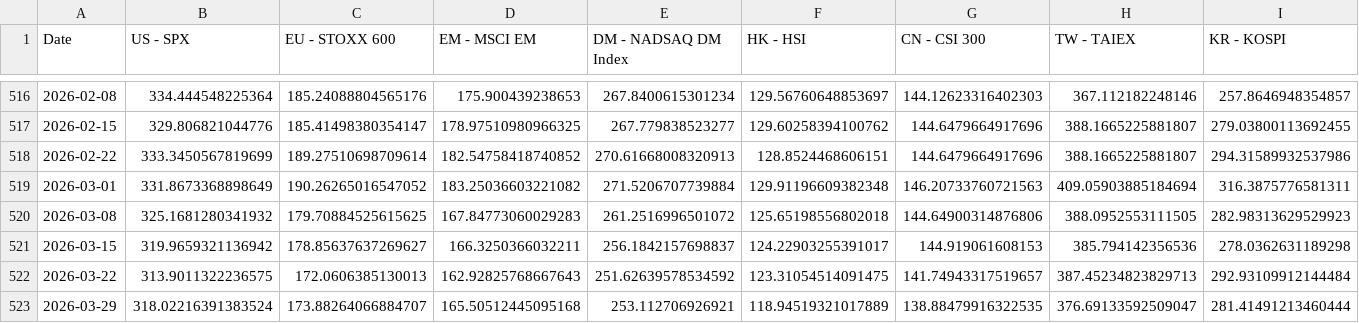
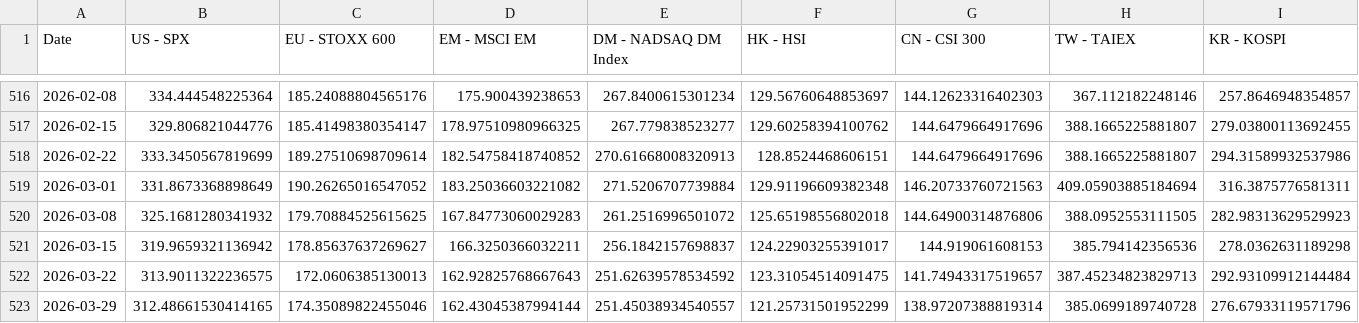
Before and after one commit to WilsonLok1226/datawrapper-csv, a CSV file: index 10y.csv, drawn as a sheet; only a part is shown, gaps mark what is left out; the diff covers the shown part only; the diff names each change by its address in the sheet, - before the commit and + after, or states it on an @@ line.

Commit message:
Auto-update CSV with latest sales data

```diff
--- a/index 10y.csv
+++ b/index 10y.csv
-B523 (US - SPX): 318.02216391383524
+B523 (US - SPX): 312.48661530414165
-C523 (EU - STOXX 600): 173.88264066884707
+C523 (EU - STOXX 600): 174.35089822455046
-D523 (EM - MSCI EM): 165.50512445095168
+D523 (EM - MSCI EM): 162.43045387994144
-E523 (DM - NADSAQ DM Index): 253.112706926921
+E523 (DM - NADSAQ DM Index): 251.45038934540557
-F523 (HK - HSI): 118.94519321017889
+F523 (HK - HSI): 121.25731501952299
-G523 (CN - CSI 300): 138.88479916322535
+G523 (CN - CSI 300): 138.97207388819314
-H523 (TW - TAIEX): 376.69133592509047
+H523 (TW - TAIEX): 385.0699189740728
-I523 (KR - KOSPI): 281.41491213460444
+I523 (KR - KOSPI): 276.67933119571796
```
Also changed, not shown: 8 edited cells elsewhere in this file.
